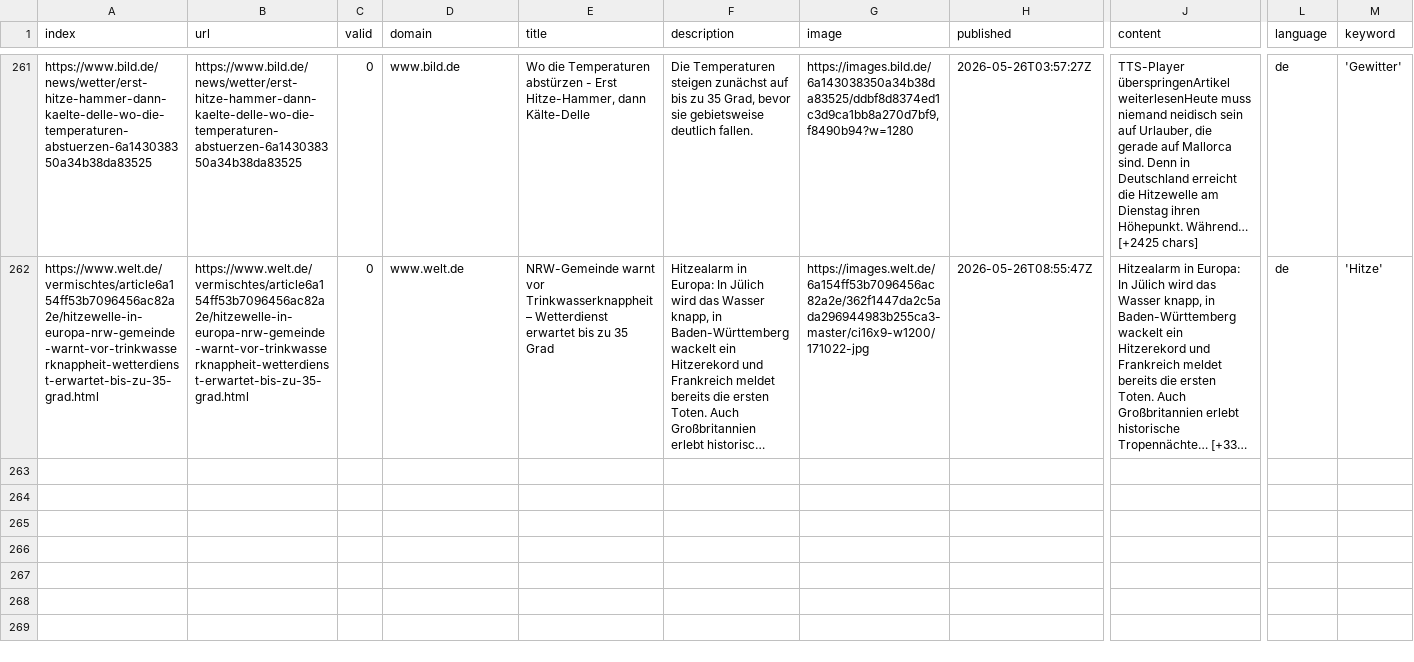
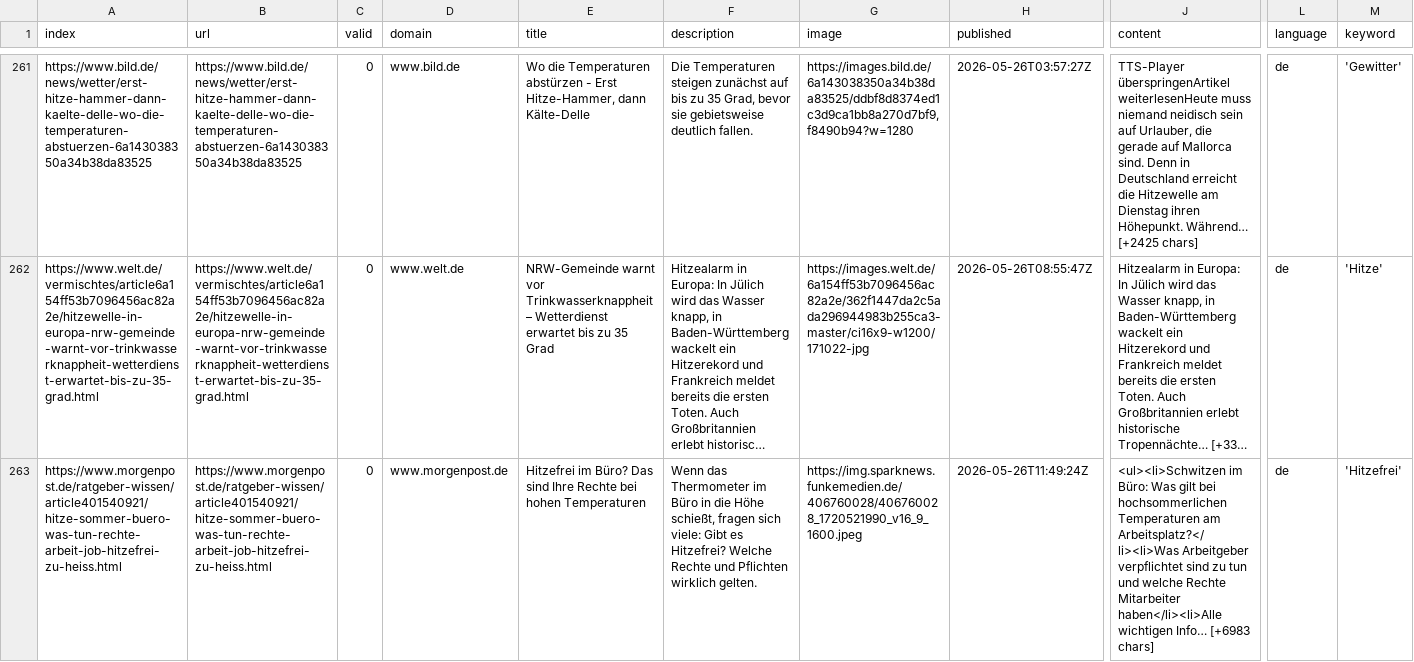
Before and after one commit to PhGeo-Word-Harvest/IceCreamIsComing, a CSV file: csv/news_2026_05.csv, drawn as a sheet; only a part is shown, gaps mark what is left out; long unchanged cells end in …; rows hold the shown columns only; the diff names each change by its address in the sheet, - before the commit and + after, or states it on an @@ line.

```diff
--- a/csv/news_2026_05.csv
+++ b/csv/news_2026_05.csv
+row 263: https://www.morgenpost.de/ratgeber-wissen/article401540921/hitze-sommer-buero-was-tun-rechte-arbeit-job-hitzefrei-zu-heiss.html | https://www.morgenpost.de/ratgeber-wissen/article401540921/hitze-sommer-buero-was-tun-rechte-arbeit-job-hitzefrei-zu-heiss.html | 0 | www.morgenpost.de | Hitzefrei im Büro? Das sind Ihre Rechte bei hohen Temperaturen | Wenn das Thermometer im Büro in die Höhe schießt, fragen sich viele: Gibt es Hitzefrei? Welche Rechte und Pflichten wirklich gelten. | https://img.sparknews.funkemedien.de/406760028/406760028_1720521990_v16_9_1600.jpeg | 2026-05-26T11:49:24Z | <ul><li>Schwitzen im Büro: Was gilt bei hochsommerlichen Temperaturen am Arbeitsplatz?</li><li>Was Arbeitgeber verpflichtet sind zu tun und welche Rechte Mitarbeiter haben</li><li>Alle wichtigen Info… [+6983 chars] | de | 'Hitzefrei'
```
Also changed, not shown: keywords.csv.
